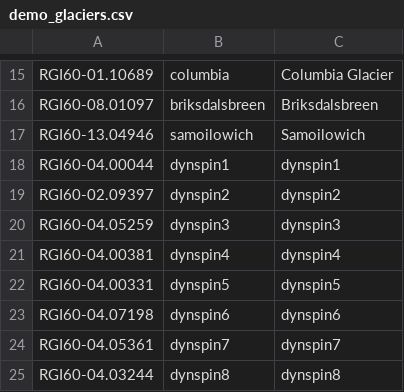
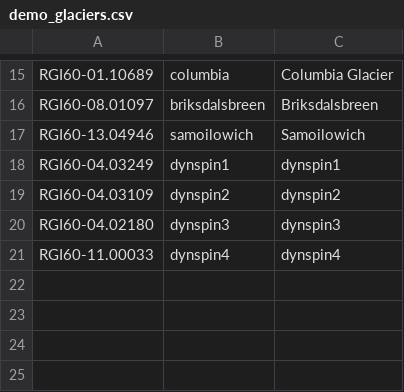
Before and after one commit to OGGM/oggm, a CSV file: oggm/data/demo_glaciers.csv, drawn as a sheet; only a part is shown, gaps mark what is left out.

```diff
--- a/oggm/data/demo_glaciers.csv
+++ b/oggm/data/demo_glaciers.csv
@@ -17,9 +17,5 @@ RGI60-08.01097,briksdalsbreen,Briksdalsbreen
 RGI60-13.04946,samoilowich,Samoilowich
-RGI60-04.00044,dynspin1,dynspin1
-RGI60-02.09397,dynspin2,dynspin2
-RGI60-04.05259,dynspin3,dynspin3
-RGI60-04.00381,dynspin4,dynspin4
-RGI60-04.00331,dynspin5,dynspin5
-RGI60-04.07198,dynspin6,dynspin6
-RGI60-04.05361,dynspin7,dynspin7
-RGI60-04.03244,dynspin8,dynspin8
+RGI60-04.03249,dynspin1,dynspin1
+RGI60-04.03109,dynspin2,dynspin2
+RGI60-04.02180,dynspin3,dynspin3
+RGI60-11.00033,dynspin4,dynspin4
```
Also changed, not shown: 3 other files.
